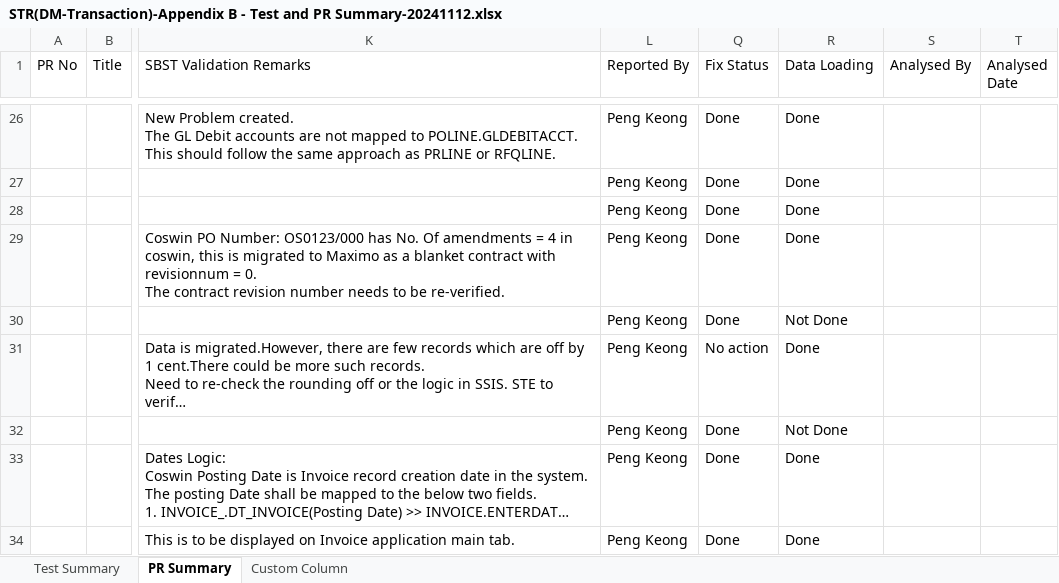
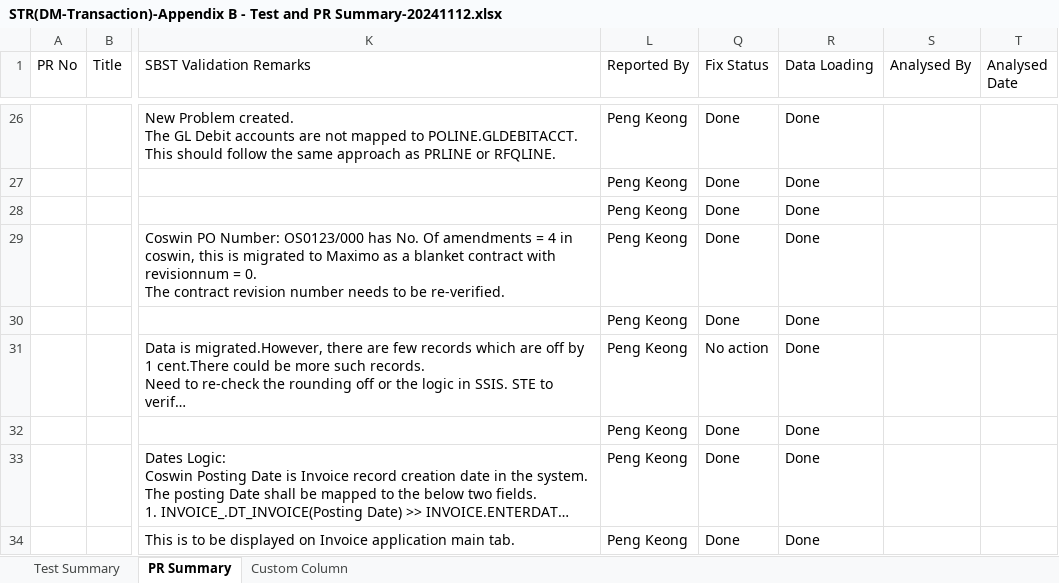
Before and after one commit to wyogap/STE.2022.CoswinMigration, an Excel workbook: Integration Services Project2/notes/STR(DM-Transaction)-Appendix B - Test and PR Summary-20241112.xlsx, sheet PR Summary, drawn as a sheet; only a part is shown, gaps mark what is left out; long unchanged cells end in …; values as stored, in another font and other column widths than the file's, no cell formats; the diff covers the shown part only; the diff names each change by its address in the sheet, - before the commit and + after, or states it on an @@ line.

```diff
--- a/Integration Services Project2/notes/STR(DM-Transaction)-Appendix B - Test and PR Summary-20241112.xlsx (sheet PR Summary)
+++ b/Integration Services Project2/notes/STR(DM-Transaction)-Appendix B - Test and PR Summary-20241112.xlsx (sheet PR Summary)
-R30 (Data Loading): Not Done
+R30 (Data Loading): Done
-R32 (Data Loading): Not Done
+R32 (Data Loading): Done
```
Also changed, not shown: 6 edited cells elsewhere in this sheet, cell formats, Integration Services Project2/notes/STR(DM-Transaction)-Appendix B - Test and PR Summary.xlsx, 8 other files.
